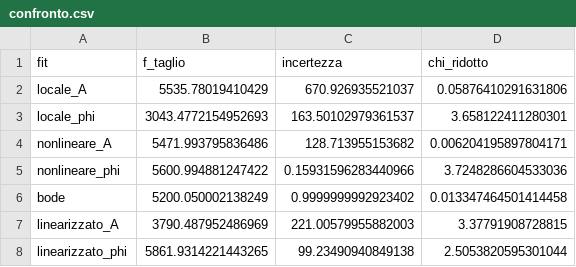
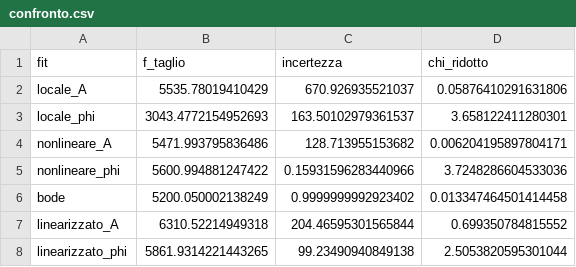
Before and after one commit to nichettg/Codici, a CSV file: 6. RC Dominio Frequenza/confronto.csv, drawn as a sheet.

```diff
--- a/6. RC Dominio Frequenza/confronto.csv
+++ b/6. RC Dominio Frequenza/confronto.csv
@@ -6,3 +6,3 @@ nonlineare_phi,5600.994881247422,0.15931596283440966,3.7248286604533036
 bode,5200.050002138249,0.9999999992923402,0.013347464501414458
-linearizzato_A,3790.487952486969,221.00579955882003,3.37791908728815
+linearizzato_A,6310.52214949318,204.46595301565844,0.699350784815552
 linearizzato_phi,5861.9314221443265,99.23490940849138,2.5053820595301044
```
Also changed, not shown: 6. RC Dominio Frequenza/data/dati_A_lin.csv, 25 other files.
